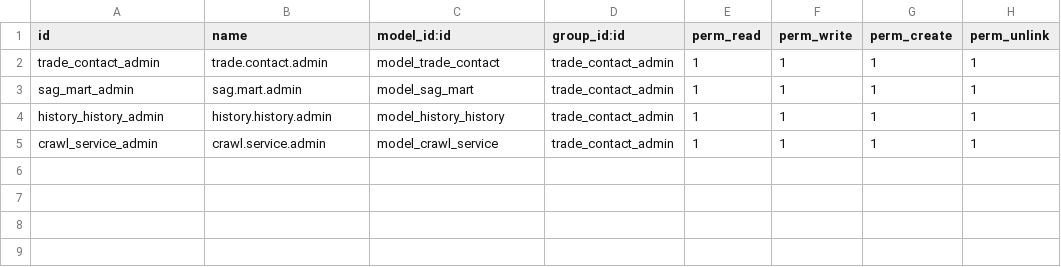
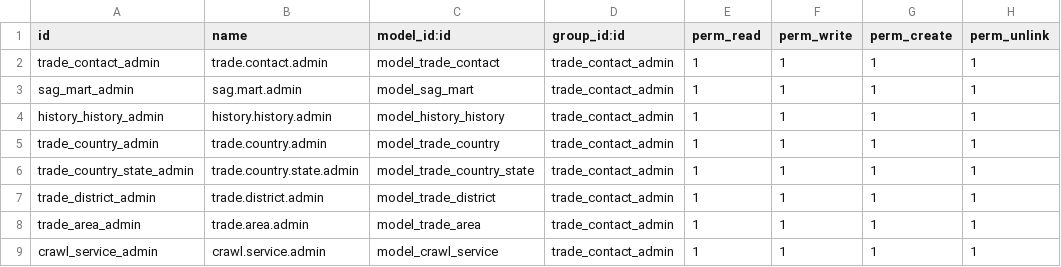
Before and after one commit to Ranilvannan/trade_contact, a CSV file: security/ir.model.access.csv, drawn as a sheet.

```diff
--- a/security/ir.model.access.csv
+++ b/security/ir.model.access.csv
@@ -4,2 +4,6 @@ sag_mart_admin,sag.mart.admin,model_sag_mart,trade_contact_admin,1,1,1,1
 history_history_admin,history.history.admin,model_history_history,trade_contact_admin,1,1,1,1
+trade_country_admin,trade.country.admin,model_trade_country,trade_contact_admin,1,1,1,1
+trade_country_state_admin,trade.country.state.admin,model_trade_country_state,trade_contact_admin,1,1,1,1
+trade_district_admin,trade.district.admin,model_trade_district,trade_contact_admin,1,1,1,1
+trade_area_admin,trade.area.admin,model_trade_area,trade_contact_admin,1,1,1,1
 crawl_service_admin,crawl.service.admin,model_crawl_service,trade_contact_admin,1,1,1,1
```
Also changed, not shown: 11 other files.
